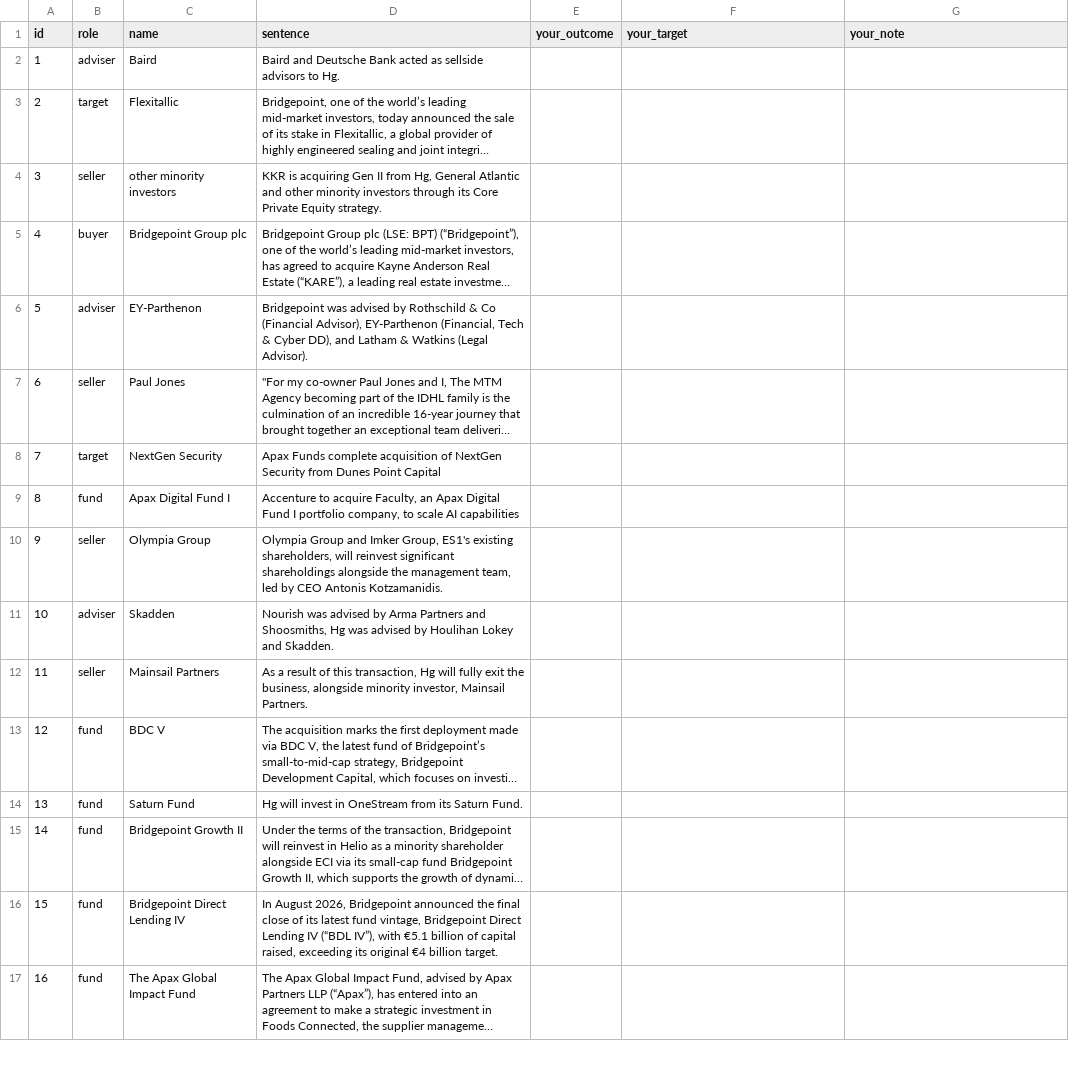
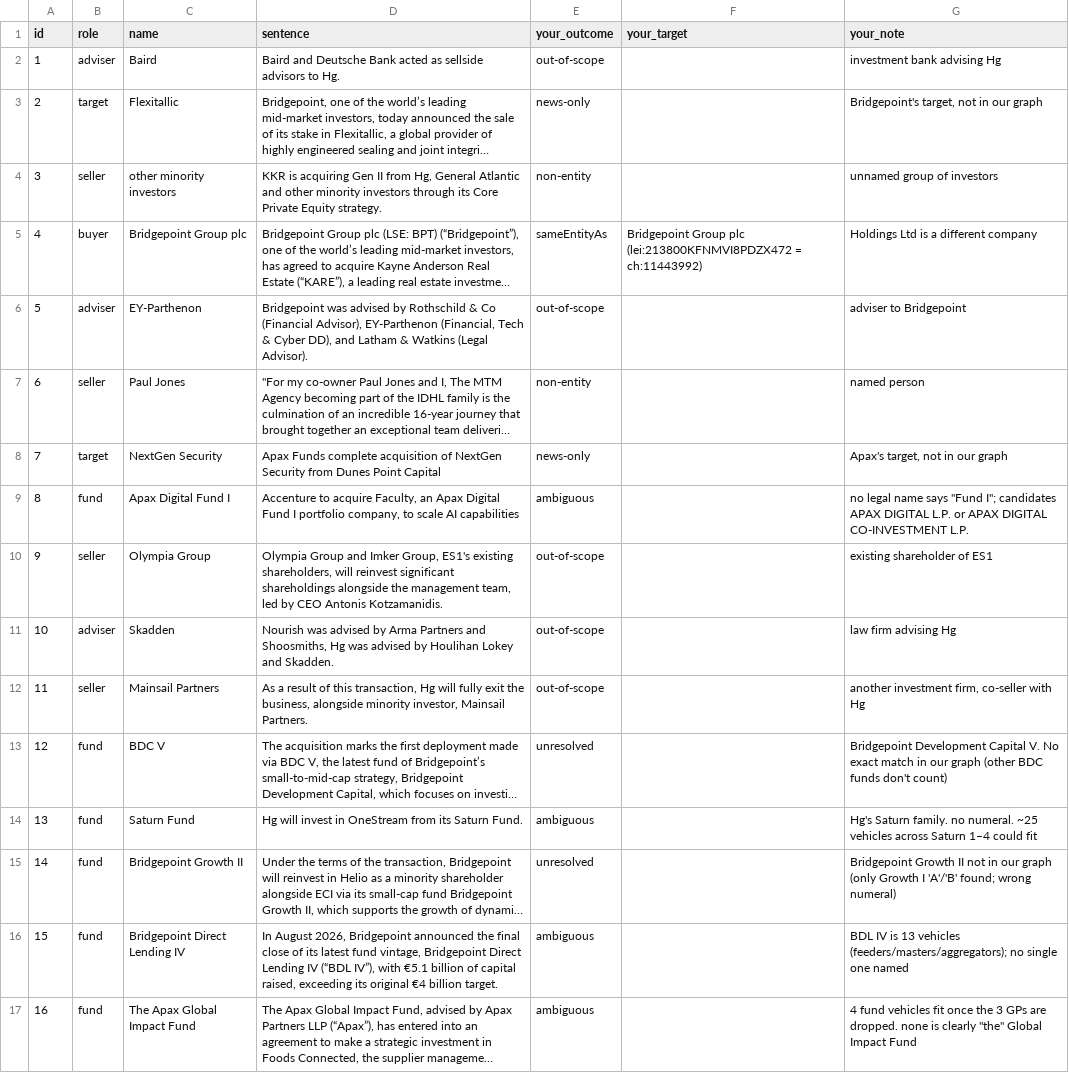
Before and after one commit to brunohawkins/seisa-kg-trial, a CSV file: eval/matching-sample.csv, drawn as a sheet; only a part is shown; long unchanged cells end in …; the diff covers the shown part only; the diff names each change by its address in the sheet, - before the commit and + after, or states it on an @@ line.

Commit message:
Matching hand-check scored: answers, scorer, results (D-119)

```diff
--- a/eval/matching-sample.csv
+++ b/eval/matching-sample.csv
-E2 (your_outcome): (empty)
+E2 (your_outcome): out-of-scope
-G2 (your_note): (empty)
+G2 (your_note): investment bank advising Hg
-E3 (your_outcome): (empty)
+E3 (your_outcome): news-only
-G3 (your_note): (empty)
+G3 (your_note): Bridgepoint's target, not in our graph
-E4 (your_outcome): (empty)
+E4 (your_outcome): non-entity
-G4 (your_note): (empty)
+G4 (your_note): unnamed group of investors
-E5 (your_outcome): (empty)
+E5 (your_outcome): sameEntityAs
-F5 (your_target): (empty)
+F5 (your_target): Bridgepoint Group plc (lei:213800KFNMVI8PDZX472 = ch:11443992)
-G5 (your_note): (empty)
+G5 (your_note): Holdings Ltd is a different company
-E6 (your_outcome): (empty)
+E6 (your_outcome): out-of-scope
-G6 (your_note): (empty)
+G6 (your_note): adviser to Bridgepoint
-E7 (your_outcome): (empty)
+E7 (your_outcome): non-entity
-G7 (your_note): (empty)
+G7 (your_note): named person
-E8 (your_outcome): (empty)
+E8 (your_outcome): news-only
-G8 (your_note): (empty)
+G8 (your_note): Apax's target, not in our graph
-E9 (your_outcome): (empty)
+E9 (your_outcome): ambiguous
-G9 (your_note): (empty)
+G9 (your_note): no legal name says "Fund I"; candidates APAX DIGITAL L.P. or APAX DIGITAL CO-INVESTMENT L.P.
-E10:E12 (your_outcome): (empty)
+E10:E12 (your_outcome): out-of-scope
-G10 (your_note): (empty)
+G10 (your_note): existing shareholder of ES1
-G11 (your_note): (empty)
+G11 (your_note): law firm advising Hg
-G12 (your_note): (empty)
+G12 (your_note): another investment firm, co-seller with Hg
-E13 (your_outcome): (empty)
+E13 (your_outcome): unresolved
-G13 (your_note): (empty)
+G13 (your_note): Bridgepoint Development Capital V. No exact match in our graph (other BDC funds don't count)
-E14 (your_outcome): (empty)
+E14 (your_outcome): ambiguous
-G14 (your_note): (empty)
+G14 (your_note): Hg's Saturn family. no numeral. ~25 vehicles across Saturn 1–4 could fit
-E15 (your_outcome): (empty)
+E15 (your_outcome): unresolved
-G15 (your_note): (empty)
+G15 (your_note): Bridgepoint Growth II not in our graph (only Growth I 'A'/'B' found; wrong numeral)
-E16:E17 (your_outcome): (empty)
+E16:E17 (your_outcome): ambiguous
-G16 (your_note): (empty)
+G16 (your_note): BDL IV is 13 vehicles (feeders/masters/aggregators); no single one named
-G17 (your_note): (empty)
+G17 (your_note): 4 fund vehicles fit once the 3 GPs are dropped. none is clearly "the" Global Impact Fund
```
Also changed, not shown: 75 edited cells elsewhere in this file, 3 other files.
